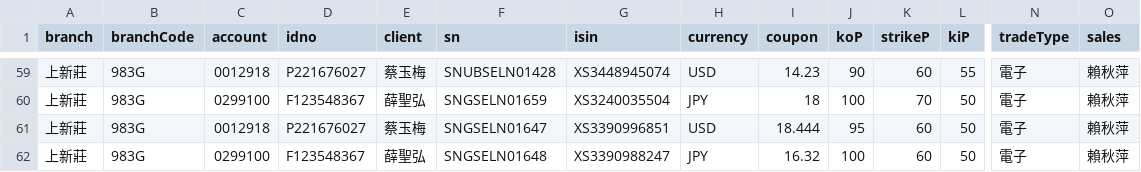
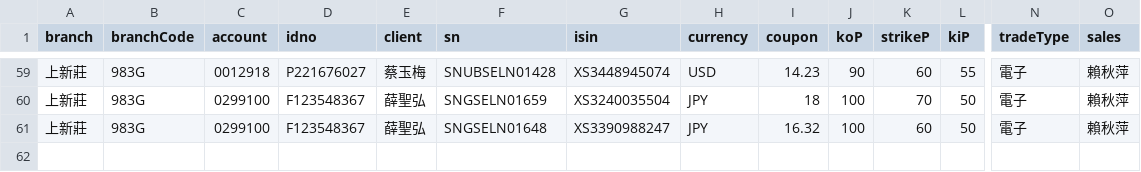
Before and after one commit to hpisokplay/fcn-dashboard, a CSV file: data.csv, drawn as a sheet; only a part is shown, gaps mark what is left out; rows hold the shown columns only; the diff names each change by its address in the sheet, - before the commit and + after, or states it on an @@ line.

Commit message:
Update data.csv (web entry)

```diff
--- a/data.csv
+++ b/data.csv
-row 61: 上新莊 | 983G | 0012918 | P221676027 | 蔡玉梅 | SNGSELN01647 | XS3390996851 | USD | 18.444 | 95 | 60 | 50 | 電子 | 賴秋萍
```
